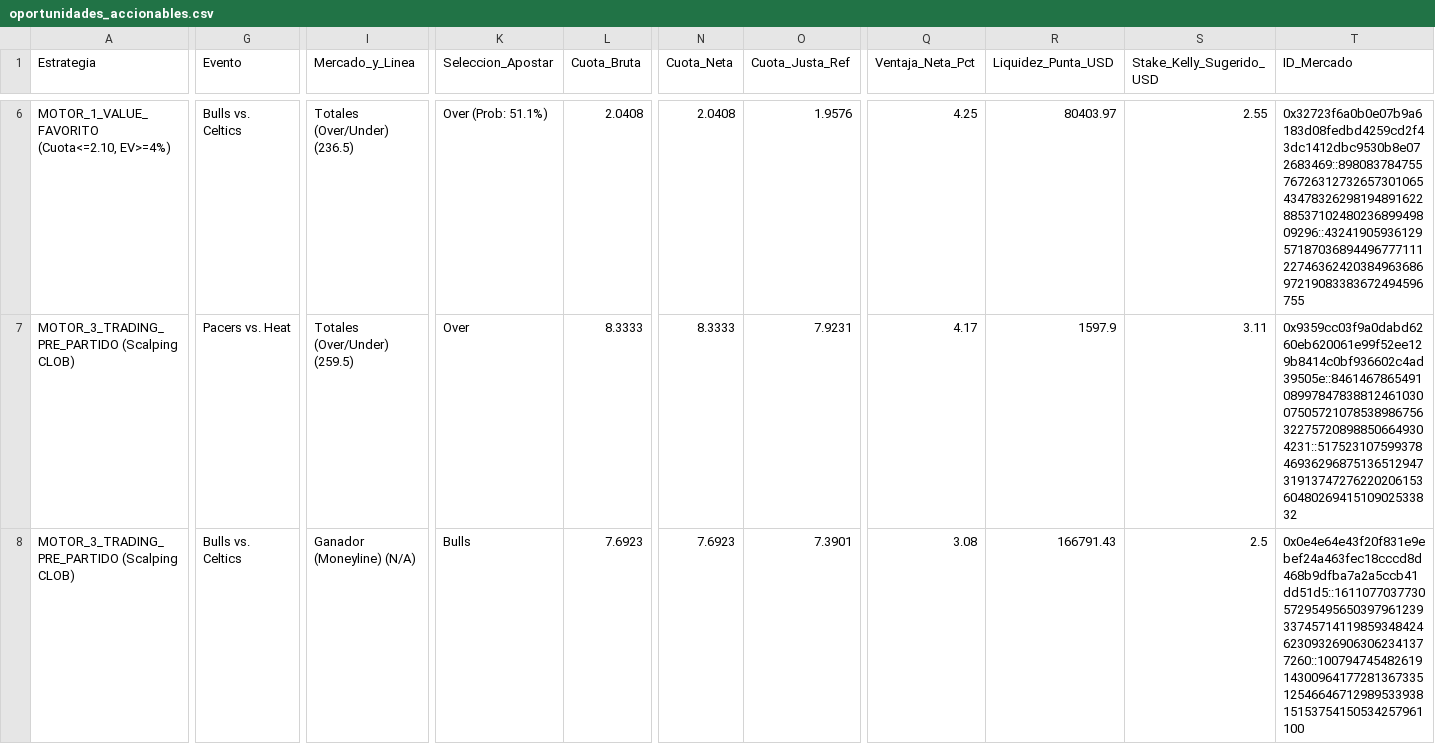
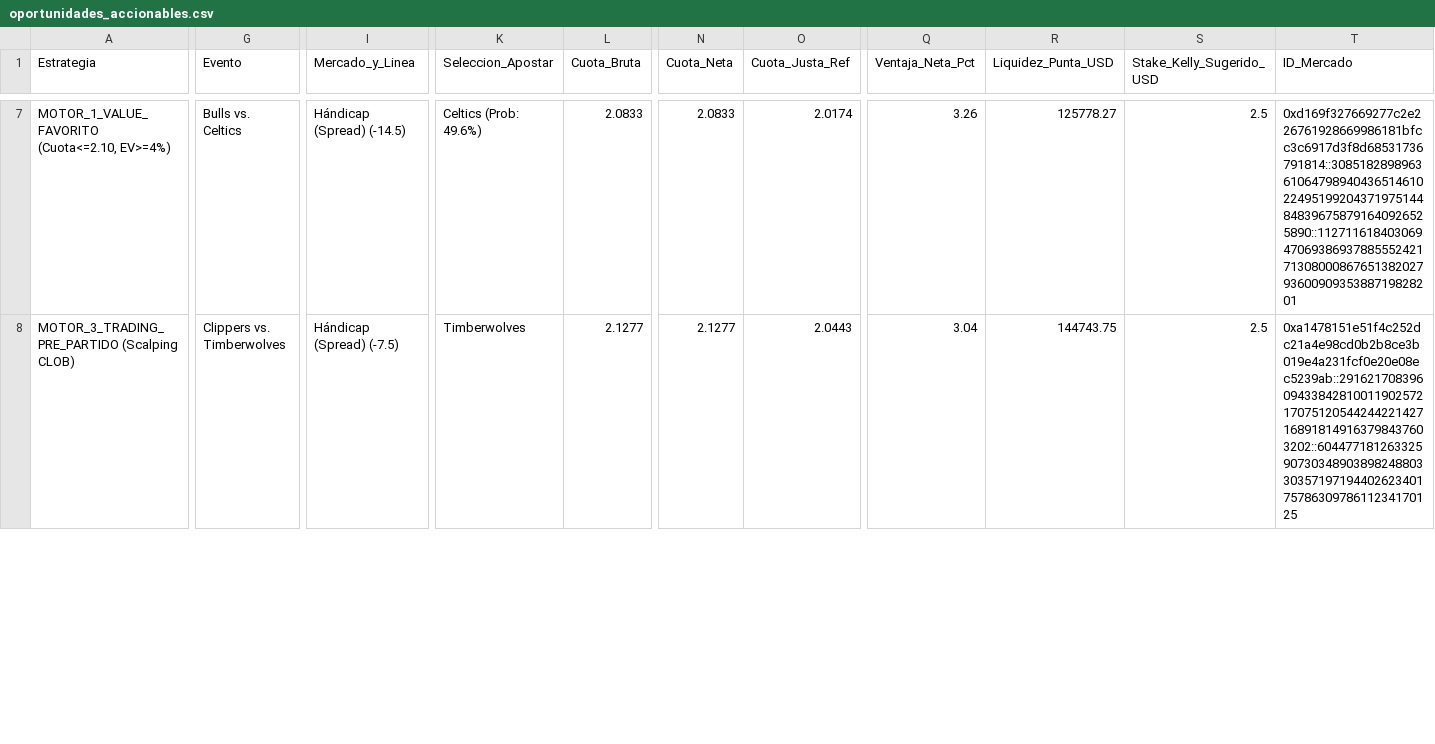
Before and after one commit to pochopablo1/quant-sports-es, a CSV file: datos/oportunidades_accionables.csv, drawn as a sheet; only a part is shown, gaps mark what is left out; removed rows and columns are numbered as before the commit, all else as after; rows hold the shown columns only; the diff covers the shown part only; the diff names each change by its address in the sheet, - before the commit and + after, or states it on an @@ line.

```diff
--- a/datos/oportunidades_accionables.csv
+++ b/datos/oportunidades_accionables.csv
-I7 (Mercado_y_Linea): Totales (Over/Under) (236.5)
+I7 (Mercado_y_Linea): Hándicap (Spread) (-14.5)
-K7 (Seleccion_Apostar): Over (Prob: 51.1%)
+K7 (Seleccion_Apostar): Celtics (Prob: 49.6%)
-L7 (Cuota_Bruta): 2.0408
+L7 (Cuota_Bruta): 2.0833
-N7 (Cuota_Neta): 2.0408
+N7 (Cuota_Neta): 2.0833
-O7 (Cuota_Justa_Ref): 1.9576
+O7 (Cuota_Justa_Ref): 2.0174
-Q7 (Ventaja_Neta_Pct): 4.25
+Q7 (Ventaja_Neta_Pct): 3.26
-R7 (Liquidez_Punta_USD): 80403.97
+R7 (Liquidez_Punta_USD): 125778.27
-S7 (Stake_Kelly_Sugerido_USD): 2.55
+S7 (Stake_Kelly_Sugerido_USD): 2.5
-T7 (ID_Mercado): 0x32723f6a0b0e07b9a6183d08fedbd4259cd2f43dc1412dbc9530b8e072683469::89808378475576726312732657301065434783262981948916228853710248023689949809296::43241905936129571870368944967771112274636242038496368697219083383672494596755
+T7 (ID_Mercado): 0xd169f327669277c2e226761928669986181bfcc3c6917d3f8d68531736791814::30851828989636106479894043651461022495199204371975144848396758791640926525890::11271161840306947069386937885552421713080008676513820279360090935388719828201
-row 7: MOTOR_3_TRADING_PRE_PARTIDO (Scalping CLOB) | Pacers vs. Heat | Totales (Over/Under) (259.5) | Over | 8.3333 | 8.3333 | 7.9231 | 4.17 | 1597.9 | 3.11 | 0x9359cc03f9a0dabd6260eb620061e99f52ee129b8414c0bf936602c4ad39505e::84614678654910899784783881246103007505721078538986756322757208988506649304231::51752310759937846936296875136512947319137472762202061536048026941510902533832
-G8 (Evento): Bulls vs. Celtics
+G8 (Evento): Clippers vs. Timberwolves
-I8 (Mercado_y_Linea): Ganador (Moneyline) (N/A)
+I8 (Mercado_y_Linea): Hándicap (Spread) (-7.5)
-K8 (Seleccion_Apostar): Bulls
+K8 (Seleccion_Apostar): Timberwolves
-L8 (Cuota_Bruta): 7.6923
+L8 (Cuota_Bruta): 2.1277
-N8 (Cuota_Neta): 7.6923
+N8 (Cuota_Neta): 2.1277
-O8 (Cuota_Justa_Ref): 7.3901
+O8 (Cuota_Justa_Ref): 2.0443
-Q8 (Ventaja_Neta_Pct): 3.08
+Q8 (Ventaja_Neta_Pct): 3.04
-R8 (Liquidez_Punta_USD): 166791.43
+R8 (Liquidez_Punta_USD): 144743.75
-T8 (ID_Mercado): 0x0e4e64e43f20f831e9ebef24a463fec18cccd8d468b9dfba7a2a5ccb41dd51d5::16110770377305729549565039796123933745714119859348424623093269063062341377260::100794745482619143009641772813673351254664671298953393815153754150534257961100
+T8 (ID_Mercado): 0xa1478151e51f4c252dc21a4e98cd0b2b8ce3b019e4a231fcf0e20e08ec5239ab::2916217083960943384281001190257217075120544244221427168918149163798437603202::60447718126332590730348903898248803303571971944026234017578630978611234170125
```
Also changed, not shown: 1 added row and 71 edited cells elsewhere in this file, datos/historial_ejecuciones.csv.
